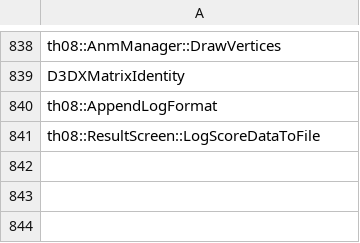
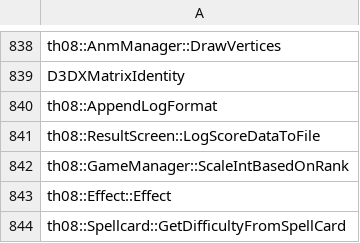
Before and after one commit to koishikois259/th08-multi, a CSV file: config/implemented.csv, drawn as a sheet; only a part is shown, gaps mark what is left out; the diff names each change by its address in the sheet, - before the commit and + after, or states it on an @@ line.

```diff
--- a/config/implemented.csv
+++ b/config/implemented.csv
+row 842: th08::GameManager::ScaleIntBasedOnRank
+row 843: th08::Effect::Effect
+row 844: th08::Spellcard::GetDifficultyFromSpellCard
```
Also changed, not shown: config/mapping.csv, config/matches.csv, 7 other files.
